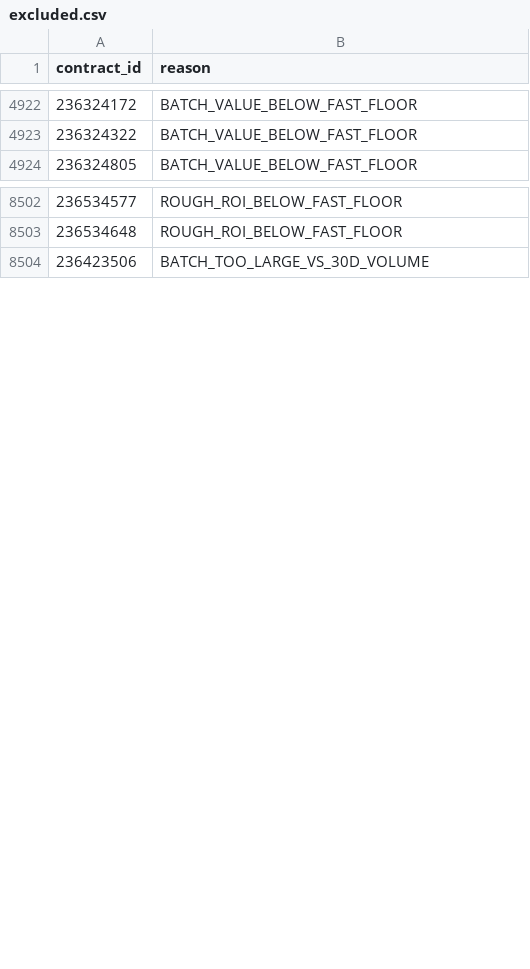
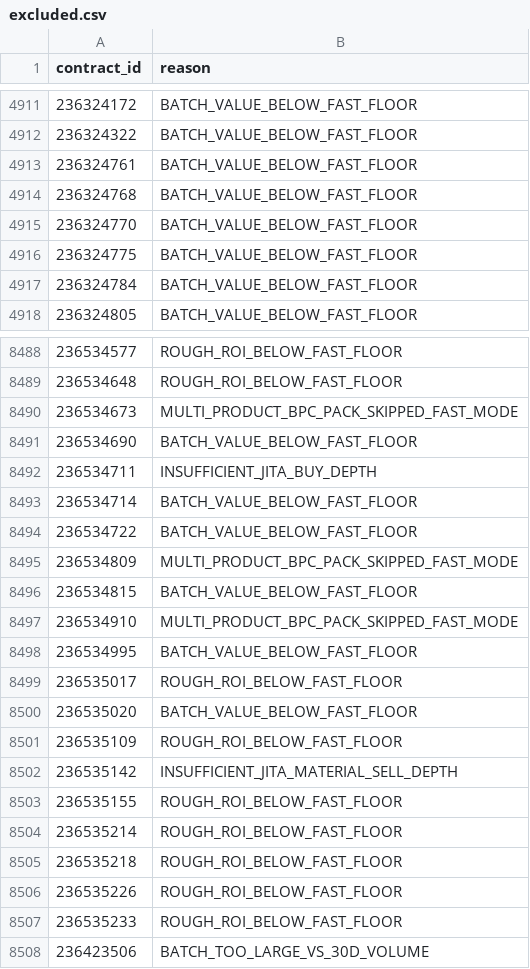
Before and after one commit to samson8964/chatgpt-eve, a CSV file: results/latest/excluded.csv, drawn as a sheet; only a part is shown, gaps mark what is left out; the diff covers the shown part only.

```diff
--- a/results/latest/excluded.csv
+++ b/results/latest/excluded.csv
@@ -4923,2 +4912,7 @@
 236324322,BATCH_VALUE_BELOW_FAST_FLOOR
+236324761,BATCH_VALUE_BELOW_FAST_FLOOR
+236324768,BATCH_VALUE_BELOW_FAST_FLOOR
+236324770,BATCH_VALUE_BELOW_FAST_FLOOR
+236324775,BATCH_VALUE_BELOW_FAST_FLOOR
+236324784,BATCH_VALUE_BELOW_FAST_FLOOR
 236324805,BATCH_VALUE_BELOW_FAST_FLOOR
@@ -8503,2 +8489,20 @@
 236534648,ROUGH_ROI_BELOW_FAST_FLOOR
+236534673,MULTI_PRODUCT_BPC_PACK_SKIPPED_FAST_MODE
+236534690,BATCH_VALUE_BELOW_FAST_FLOOR
+236534711,INSUFFICIENT_JITA_BUY_DEPTH
+236534714,BATCH_VALUE_BELOW_FAST_FLOOR
+236534722,BATCH_VALUE_BELOW_FAST_FLOOR
+236534809,MULTI_PRODUCT_BPC_PACK_SKIPPED_FAST_MODE
+236534815,BATCH_VALUE_BELOW_FAST_FLOOR
+236534910,MULTI_PRODUCT_BPC_PACK_SKIPPED_FAST_MODE
+236534995,BATCH_VALUE_BELOW_FAST_FLOOR
+236535017,ROUGH_ROI_BELOW_FAST_FLOOR
+236535020,BATCH_VALUE_BELOW_FAST_FLOOR
+236535109,ROUGH_ROI_BELOW_FAST_FLOOR
+236535142,INSUFFICIENT_JITA_MATERIAL_SELL_DEPTH
+236535155,ROUGH_ROI_BELOW_FAST_FLOOR
+236535214,ROUGH_ROI_BELOW_FAST_FLOOR
+236535218,ROUGH_ROI_BELOW_FAST_FLOOR
+236535226,ROUGH_ROI_BELOW_FAST_FLOOR
+236535233,ROUGH_ROI_BELOW_FAST_FLOOR
 236423506,BATCH_TOO_LARGE_VS_30D_VOLUME
```
Also changed, not shown: 13 added rows, 29 removed rows and 3 edited cells elsewhere in this file, results/latest/all_executable_scored.csv, results/latest/bpc_value_opportunities.csv, 27 other files.
